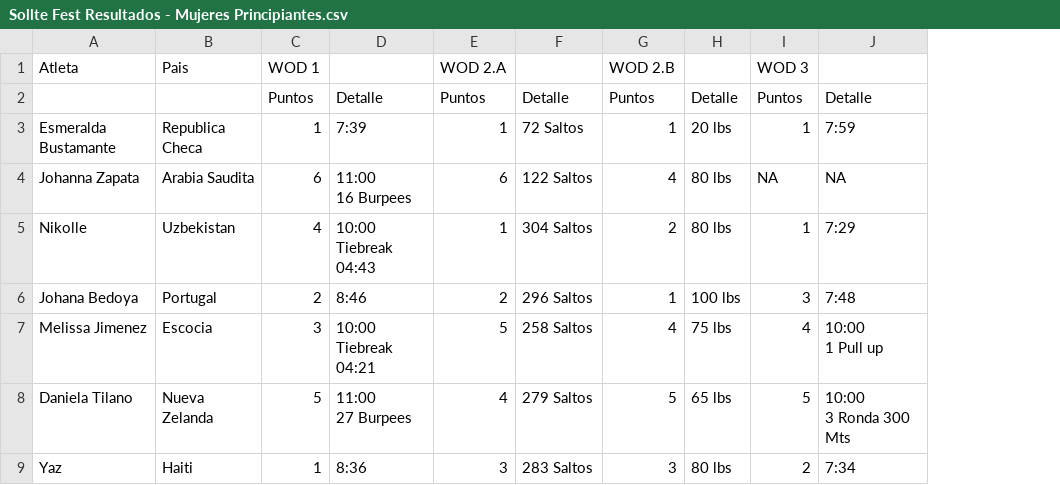
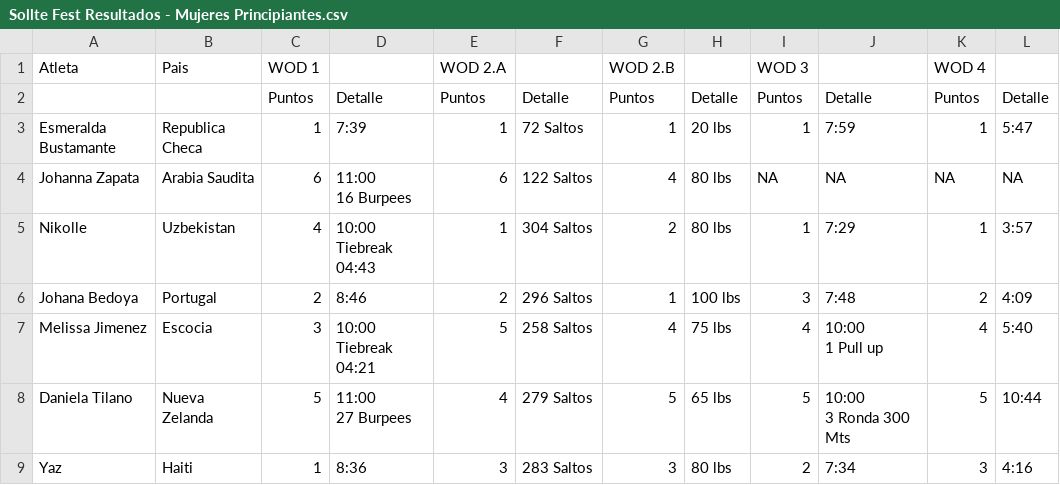
Before and after one commit to ingjuanfg/sollte-fest-06, a CSV file: data/Sollte Fest Resultados - Mujeres Principiantes.csv, drawn as a sheet; the diff names each change by its address in the sheet, - before the commit and + after, or states it on an @@ line.

```diff
--- a/data/Sollte Fest Resultados - Mujeres Principiantes.csv
+++ b/data/Sollte Fest Resultados - Mujeres Principiantes.csv
+column K, rows 1-9: WOD 4 | Puntos | 1 | NA | 1 | 2 | 4 | 5 | 3
+column L, rows 2-9: Detalle | 5:47 | NA | 3:57 | 4:09 | 5:40 | 10:44 | 4:16
```
Also changed, not shown: 2 other files.
